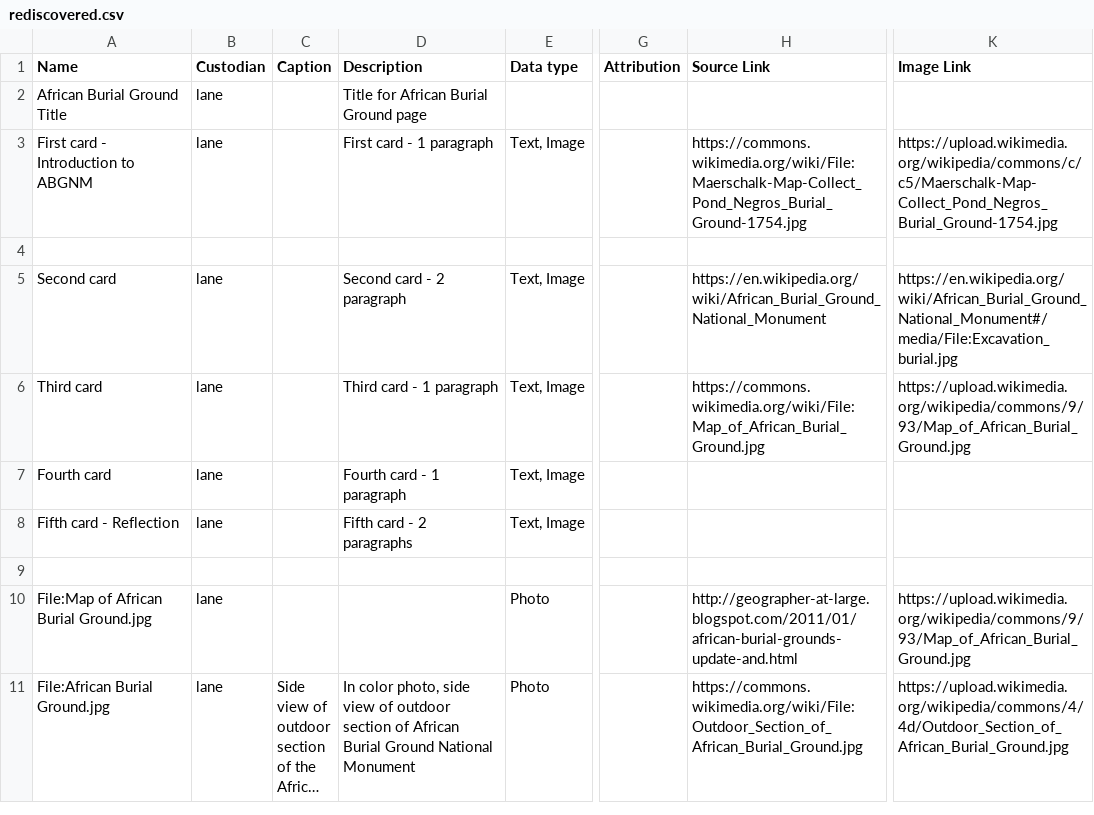
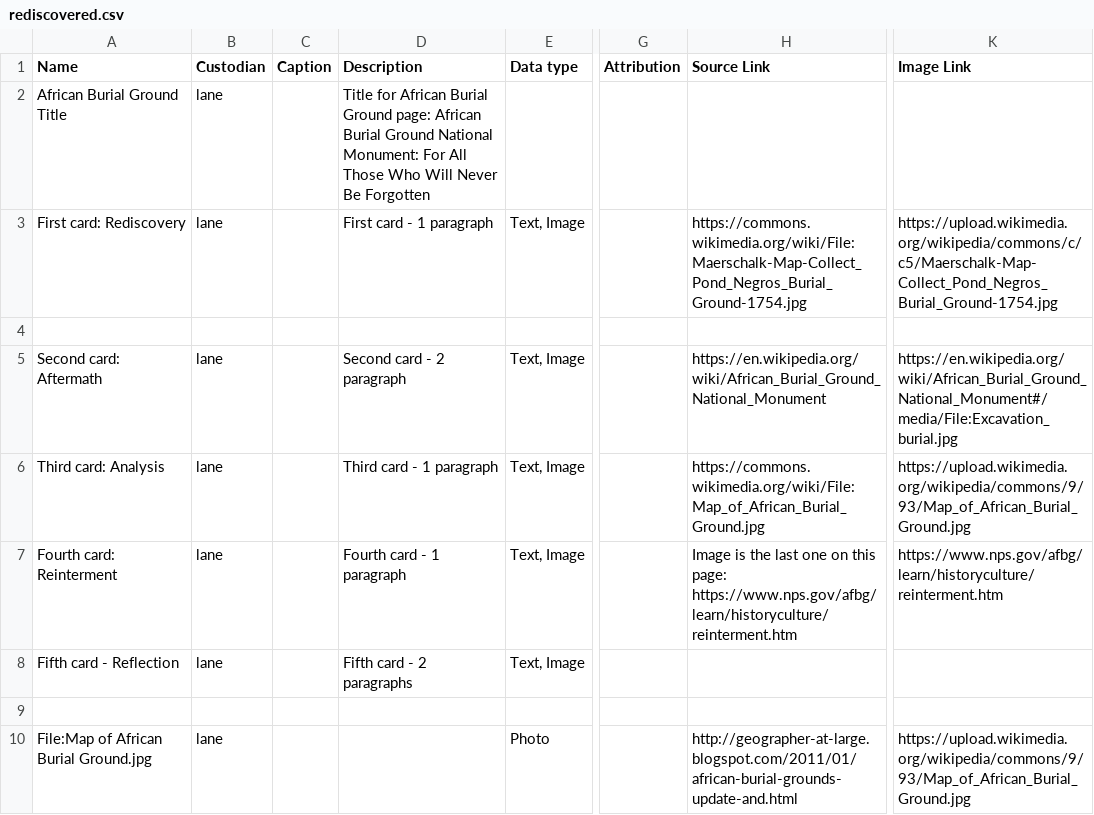
Before and after one commit to mappingcemeteries/mapping-cemeteries, a CSV file: public/rediscovered.csv, drawn as a sheet; only a part is shown, gaps mark what is left out; the shorter side is filled out with more unchanged rows; long unchanged cells end in …; the diff names each change by its address in the sheet, - before the commit and + after, or states it on an @@ line.

```diff
--- a/public/rediscovered.csv
+++ b/public/rediscovered.csv
-D2 (Description): …Burial Ground page
+D2 (Description): …Burial Ground page: African Burial Ground National Monument: For All Those Who Will Never Be Forgotten
-A3 (Name): First card - Introduction to ABGNM
+A3 (Name): First card: Rediscovery
-A5 (Name): Second card
+A5 (Name): Second card: Aftermath
-A6 (Name): Third card
+A6 (Name): Third card: Analysis
-A7 (Name): Fourth card
+A7 (Name): Fourth card: Reinterment
-H7 (Source Link): (empty)
+H7 (Source Link): Image is the last one on this page: https://www.nps.gov/afbg/learn/historyculture/reinterment.htm
-K7 (Image Link): (empty)
+K7 (Image Link): https://www.nps.gov/afbg/learn/historyculture/reinterment.htm
```
Also changed, not shown: public/historical.csv, 4 other files.
